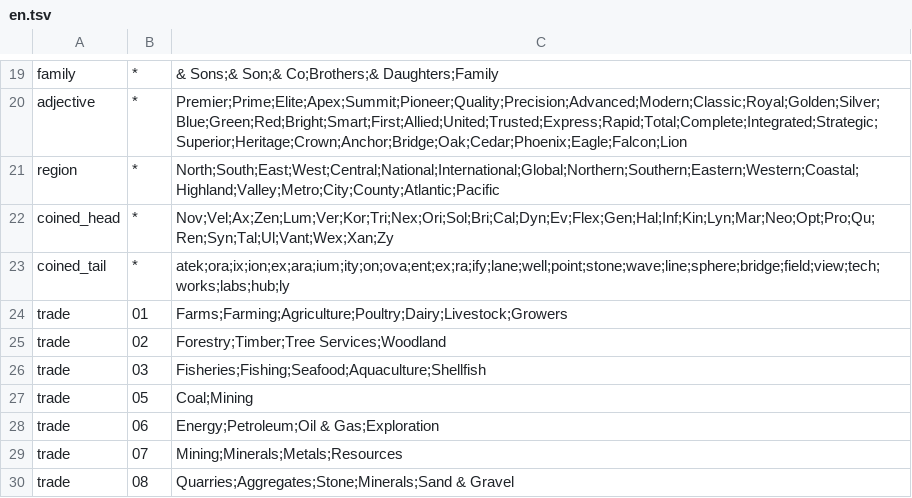
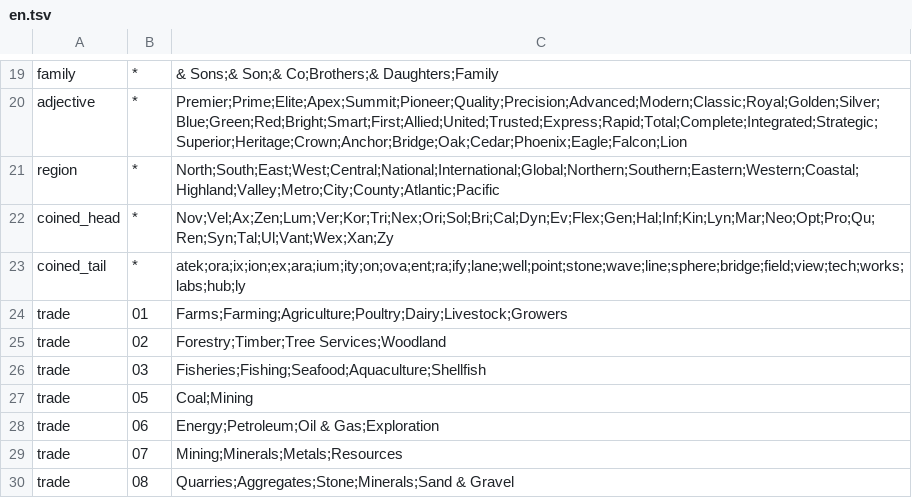
Before and after one commit to dasmig/company-generator, a TSV file: scripts/curated/words/en.tsv, drawn as a sheet; only a part is shown, gaps mark what is left out.

```diff
--- a/scripts/curated/words/en.tsv
+++ b/scripts/curated/words/en.tsv
@@ -22,3 +22,3 @@ region	*	North;South;East;West;Central;National;International;Global;Northern;So
 coined_head	*	Nov;Vel;Ax;Zen;Lum;Ver;Kor;Tri;Nex;Ori;Sol;Bri;Cal;Dyn;Ev;Flex;Gen;Hal;Inf;Kin;Lyn;Mar;Neo;Opt;Pro;Qu;Ren;Syn;Tal;Ul;Vant;Wex;Xan;Zy
-coined_tail	*	atek;ora;ix;ion;ex;ara;ium;ity;on;ova;ent;ex;ra;ify;lane;well;point;stone;wave;line;sphere;bridge;field;view;tech;works;labs;hub;ly
+coined_tail	*	atek;ora;ix;ion;ex;ara;ium;ity;on;ova;ent;ra;ify;lane;well;point;stone;wave;line;sphere;bridge;field;view;tech;works;labs;hub;ly
 trade	01	Farms;Farming;Agriculture;Poultry;Dairy;Livestock;Growers
```
Also changed, not shown: resources/full/words.tsv, resources/lite/words.tsv, 8 other files.
